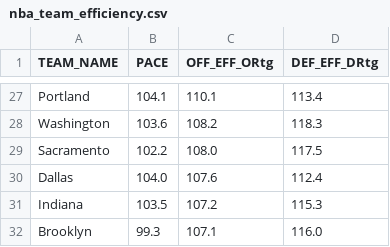
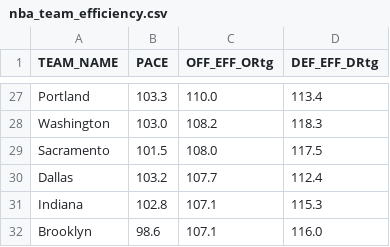
Before and after one commit to Daniel-CM327/NBA-Team-Efficiency, a CSV file: nba_team_efficiency.csv, drawn as a sheet; only a part is shown, gaps mark what is left out; the diff covers the shown part only; the diff names each change by its address in the sheet, - before the commit and + after, or states it on an @@ line.

```diff
--- a/nba_team_efficiency.csv
+++ b/nba_team_efficiency.csv
-B27 (PACE): 104.1
+B27 (PACE): 103.3
-C27 (OFF_EFF_ORtg): 110.1
+C27 (OFF_EFF_ORtg): 110.0
-B28 (PACE): 103.6
+B28 (PACE): 103.0
-B29 (PACE): 102.2
+B29 (PACE): 101.5
-B30 (PACE): 104.0
+B30 (PACE): 103.2
-C30 (OFF_EFF_ORtg): 107.6
+C30 (OFF_EFF_ORtg): 107.7
-B31 (PACE): 103.5
+B31 (PACE): 102.8
-C31 (OFF_EFF_ORtg): 107.2
+C31 (OFF_EFF_ORtg): 107.1
-B32 (PACE): 99.3
+B32 (PACE): 98.6
```
Also changed, not shown: 6 added rows, 6 removed rows and 20 edited cells elsewhere in this file.
